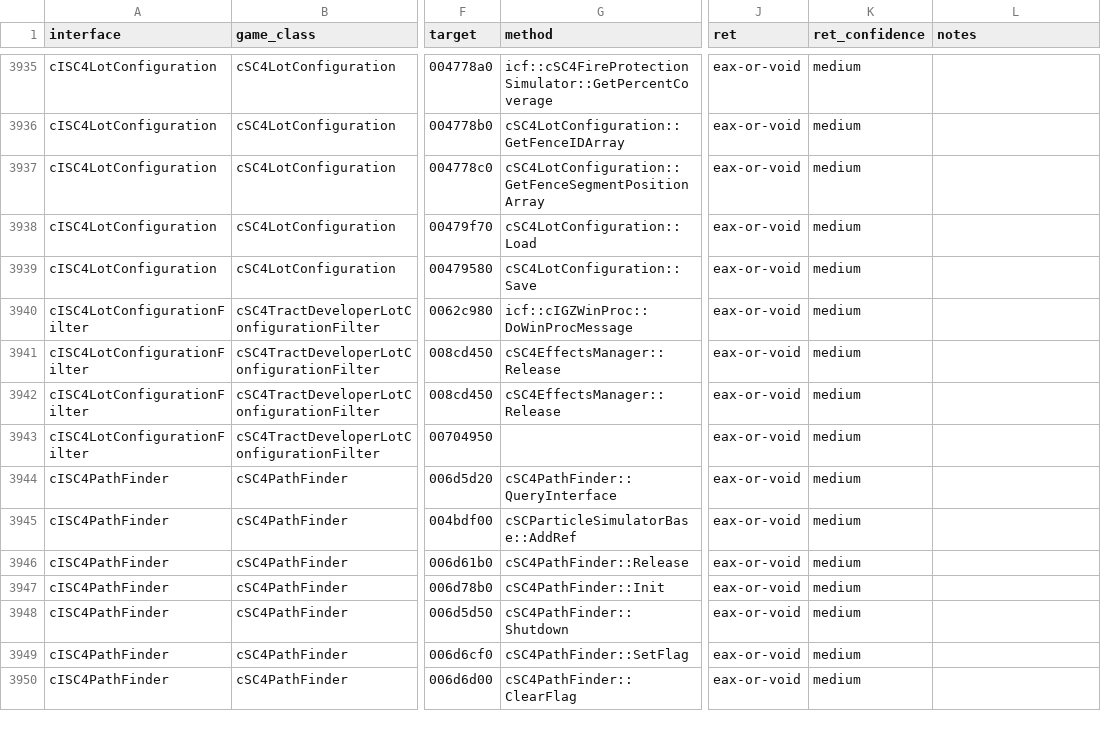
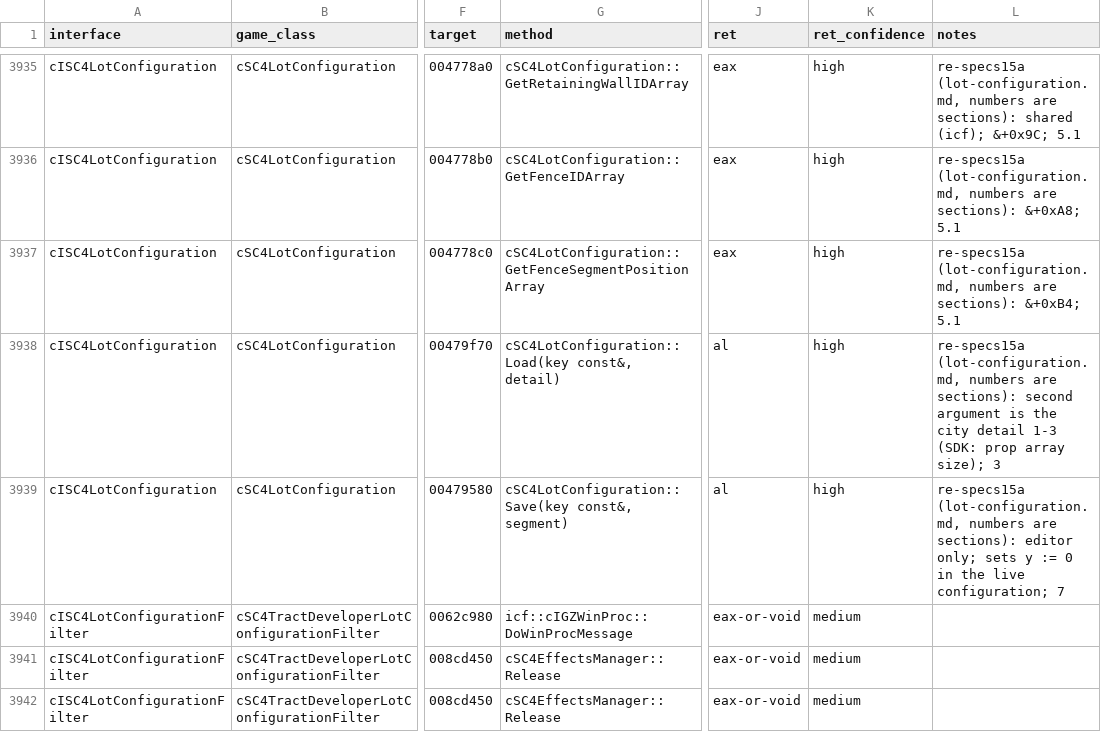
Before and after one commit to LucaSammartino/OpenSC4, a TSV file: docs/abi/interfaces.tsv, drawn as a sheet; only a part is shown, gaps mark what is left out; the shorter side is filled out with more unchanged rows; the diff covers the shown part only; the diff names each change by its address in the sheet, - before the commit and + after, or states it on an @@ line.

```diff
--- a/docs/abi/interfaces.tsv
+++ b/docs/abi/interfaces.tsv
-G3935 (method): icf::cSC4FireProtectionSimulator::GetPercentCoverage
+G3935 (method): cSC4LotConfiguration::GetRetainingWallIDArray
-J3935:J3937 (ret): eax-or-void
+J3935:J3937 (ret): eax
-K3935:K3939 (ret_confidence): medium
+K3935:K3939 (ret_confidence): high
-L3935 (notes): (empty)
+L3935 (notes): re-specs15a (lot-configuration.md, numbers are sections): shared (icf); &+0x9C; 5.1
-L3936 (notes): (empty)
+L3936 (notes): re-specs15a (lot-configuration.md, numbers are sections): &+0xA8; 5.1
-L3937 (notes): (empty)
+L3937 (notes): re-specs15a (lot-configuration.md, numbers are sections): &+0xB4; 5.1
-G3938 (method): cSC4LotConfiguration::Load
+G3938 (method): cSC4LotConfiguration::Load(key const&, detail)
-J3938:J3939 (ret): eax-or-void
+J3938:J3939 (ret): al
-L3938 (notes): (empty)
+L3938 (notes): re-specs15a (lot-configuration.md, numbers are sections): second argument is the city detail 1-3 (SDK: prop array size); 3
-G3939 (method): cSC4LotConfiguration::Save
+G3939 (method): cSC4LotConfiguration::Save(key const&, segment)
-L3939 (notes): (empty)
+L3939 (notes): re-specs15a (lot-configuration.md, numbers are sections): editor only; sets y := 0 in the live configuration; 7
```
Also changed, not shown: 97 edited cells elsewhere in this file, 2 other files.
